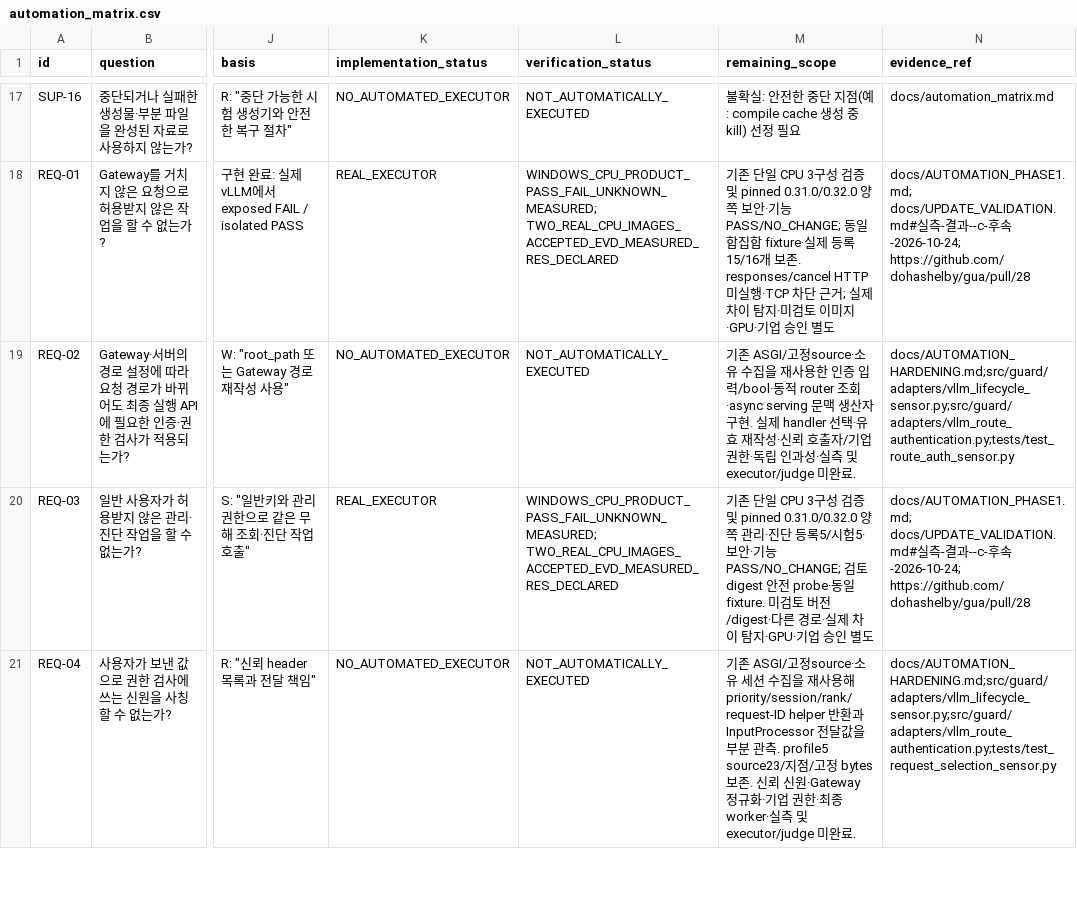
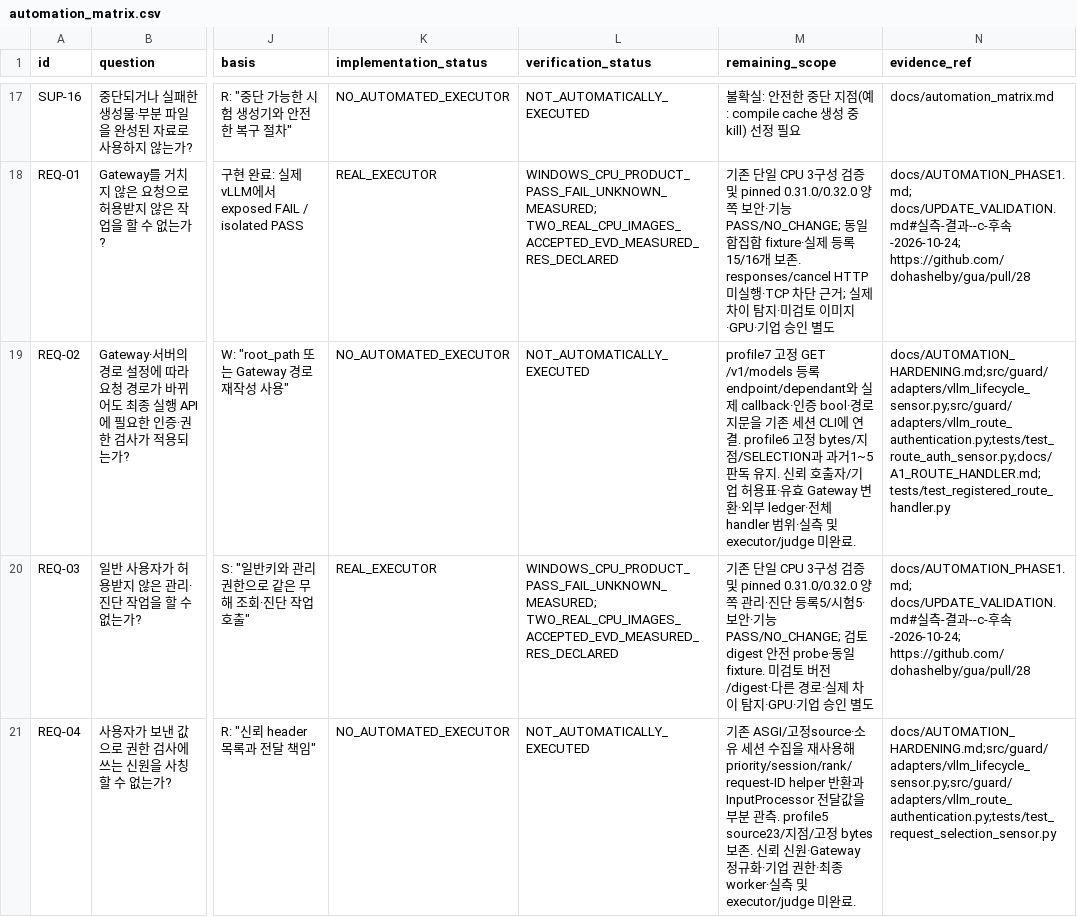
Before and after one commit to dohashelby/byul, a CSV file: update/docs/automation_matrix.csv, drawn as a sheet; only a part is shown, gaps mark what is left out; the diff names each change by its address in the sheet, - before the commit and + after, or states it on an @@ line.

Commit message:
Observe registered model-list handlers with native auth context

```diff
--- a/update/docs/automation_matrix.csv
+++ b/update/docs/automation_matrix.csv
-M19 (remaining_scope): 기존 ASGI/고정source·소유 수집을 재사용한 인증 입력/bool·동적 router 조회·async serving 문맥 생산자 구현. 실제 handler 선택·유효 재작성·신뢰 호출자/기업 권한·독립 인과성·실측…
+M19 (remaining_scope): profile7 고정 GET /v1/models 등록 endpoint/dependant와 실제 callback·인증 bool·경로 지문을 기존 세션 CLI에 연결. profile6 고정 bytes/지점/SELECTION과 과거1~5 판독 유지. 신뢰 호출자/기업 허용표·유효 Gateway 변환·외부 ledger·전체 handler 범위·실측…
-N19 (evidence_ref): docs/AUTOMATION_HARDENING.md;src/guard/adapters/vllm_lifecycle_sensor.py;src/guard/adapters/vllm_route_authentication.py;tests/test_route_auth_sensor.py
+N19 (evidence_ref): docs/AUTOMATION_HARDENING.md;src/guard/adapters/vllm_lifecycle_sensor.py;src/guard/adapters/vllm_route_authentication.py;tests/test_route_auth_sensor.py;docs/A1_ROUTE_HANDLER.md;tests/test_registered_route_handler.py
```
Also changed, not shown: update/docs/checklist_validation_status.csv, 11 other files.
